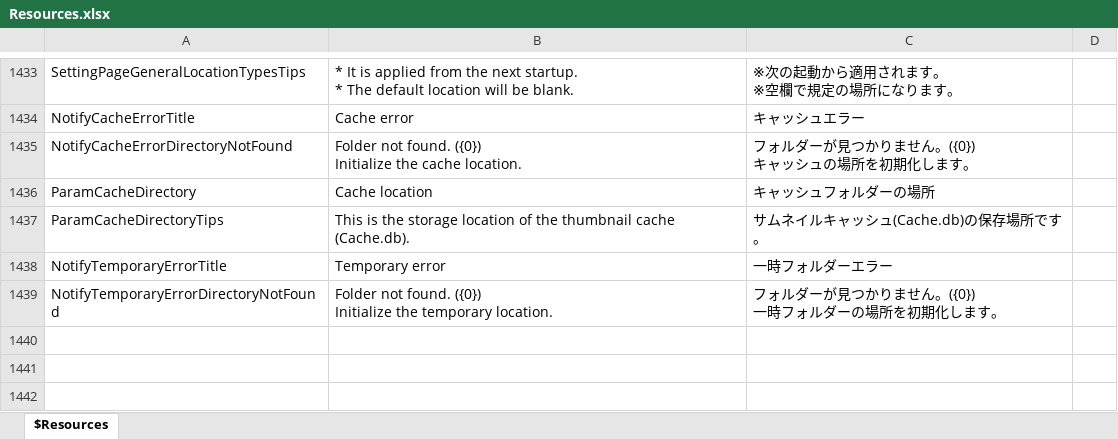
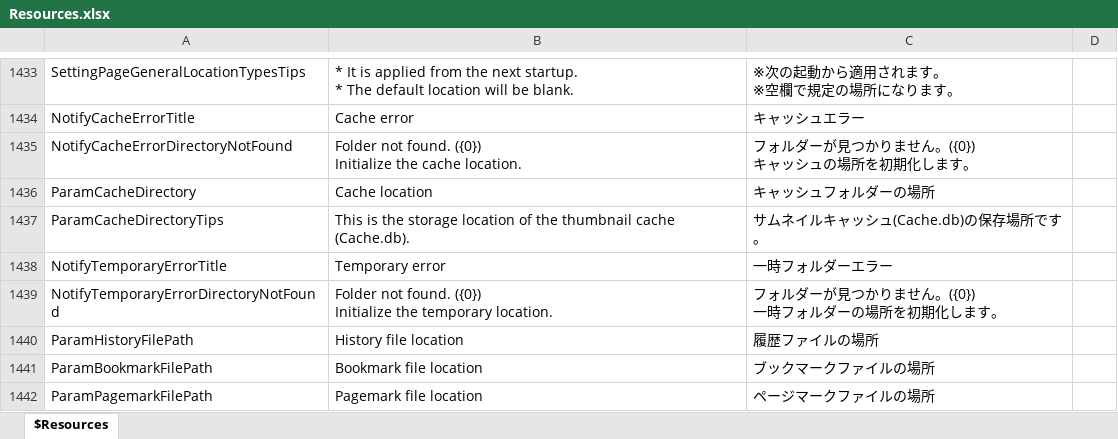
Before and after one commit to karma-sun/neeview, an Excel workbook: Language/Resources.xlsx, sheet $Resources, drawn as a sheet; only a part is shown, gaps mark what is left out; values as stored, in another font and other column widths than the file's, no borders; the diff names each change by its address in the sheet, - before the commit and + after, or states it on an @@ line.

Commit message:
履歴ファイルの場所の設定追加 (fixed #474)

```diff
--- a/Language/Resources.xlsx (sheet $Resources)
+++ b/Language/Resources.xlsx (sheet $Resources)
+row 1440: ParamHistoryFilePath | History file location | 履歴ファイルの場所
+row 1441: ParamBookmarkFilePath | Bookmark file location | ブックマークファイルの場所
+row 1442: ParamPagemarkFilePath | Pagemark file location | ページマークファイルの場所
```
Also changed, not shown: 15 other files.
